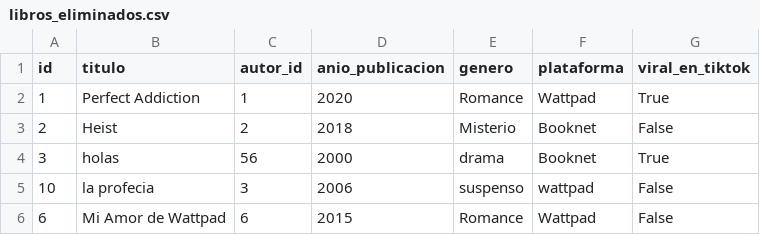
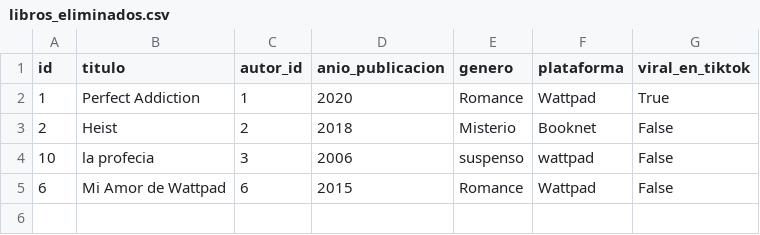
Before and after one commit to SahiraMR/Proyecto_Desarrollo_Software, a CSV file: data/libros_eliminados.csv, drawn as a sheet; the diff names each change by its address in the sheet, - before the commit and + after, or states it on an @@ line.

Commit message:
elim2

```diff
--- a/data/libros_eliminados.csv
+++ b/data/libros_eliminados.csv
-row 4: 3 | holas | 56 | 2000 | drama | Booknet | True
```
